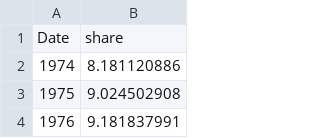
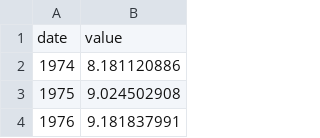
Before and after one commit to ydunga/data, a CSV file: taxshareindia.csv, drawn as a sheet; only a part is shown; removed rows and columns are numbered as before the commit, all else as after; the diff names each change by its address in the sheet, - before the commit and + after, or states it on an @@ line.

Commit message:
Update taxshareindia.csv

```diff
--- a/taxshareindia.csv
+++ b/taxshareindia.csv
-row 1: Date | share
+row 1: date | value
```
